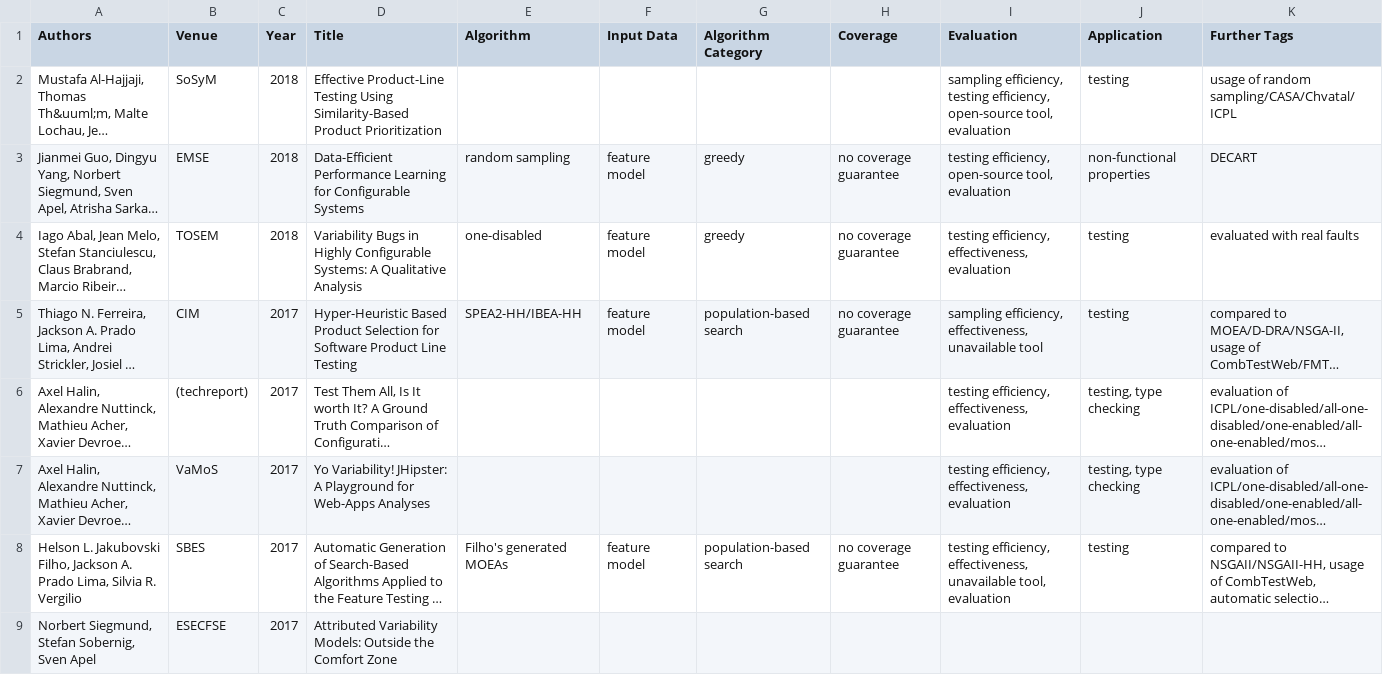
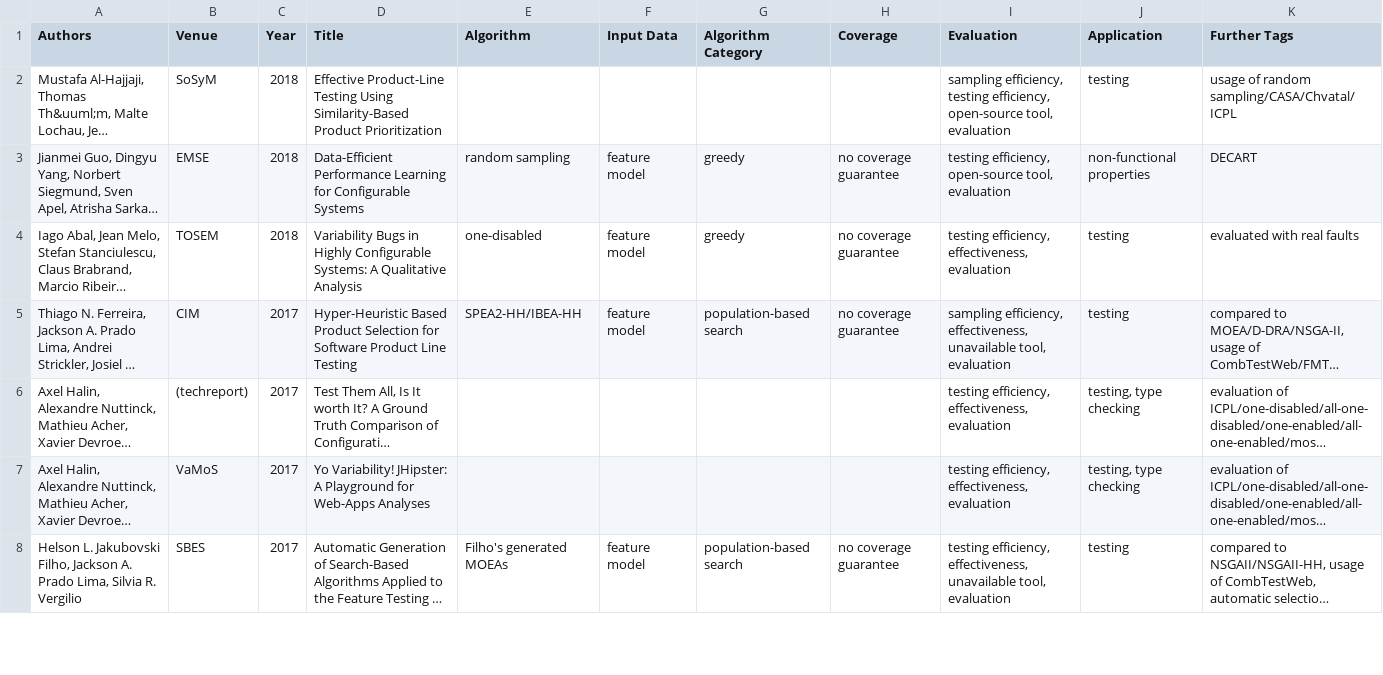
Before and after one commit to SoftVarE-Group/BibTags, a CSV file: classification/sampling.csv, drawn as a sheet; only a part is shown; long unchanged cells end in …; removed rows and columns are numbered as before the commit, all else as after; the diff covers the shown part only; the diff names each change by its address in the sheet, - before the commit and + after, or states it on an @@ line.

```diff
--- a/classification/sampling.csv
+++ b/classification/sampling.csv
-I5 (Evaluation): …effectiveness, unavailable tool
+I5 (Evaluation): …effectiveness, unavailable tool, evaluation
-row 9: Norbert Siegmund, Stefan Sobernig, Sven Apel | ESECFSE | 2017 | Attributed Variability Models: Outside the Comfort Zone
```
Also changed, not shown: 1 added row, 3 removed rows and 65 edited cells elsewhere in this file, 2 other files.
